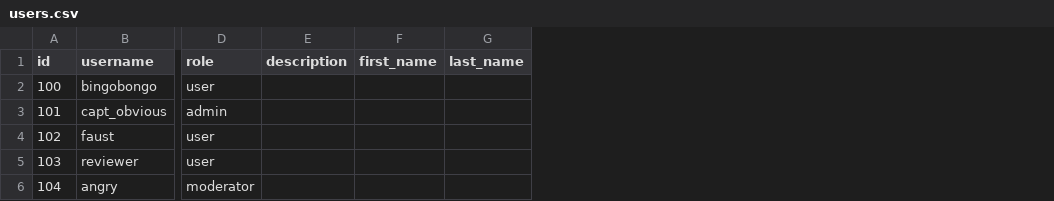
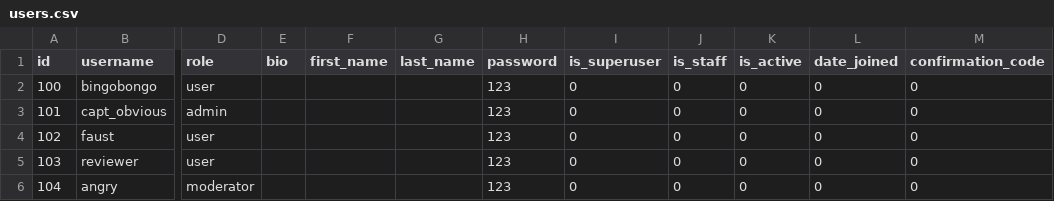
Before and after one commit to akinfievds/api_yamdb, a CSV file: data/users.csv, drawn as a sheet; only a part is shown, gaps mark what is left out; removed rows and columns are numbered as before the commit, all else as after; the diff names each change by its address in the sheet, - before the commit and + after, or states it on an @@ line.

Commit message:
Мелкие исправления

```diff
--- a/data/users.csv
+++ b/data/users.csv
-column E (description), empty
+column E (bio), empty
+column H (password), rows 2-6: all 123
+column I (is_superuser), rows 2-6: all 0
+column J (is_staff), rows 2-6: all 0
+column K (is_active), rows 2-6: all 0
+column L (date_joined), rows 2-6: all 0
+column M (confirmation_code), rows 2-6: all 0
```
